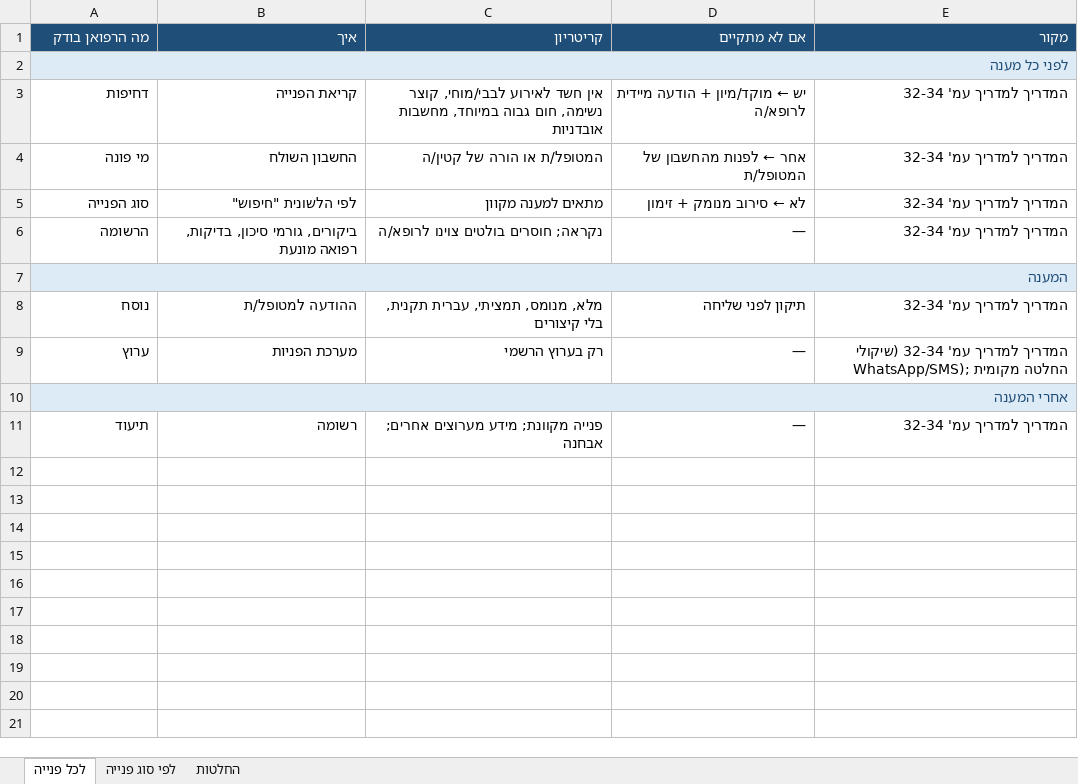
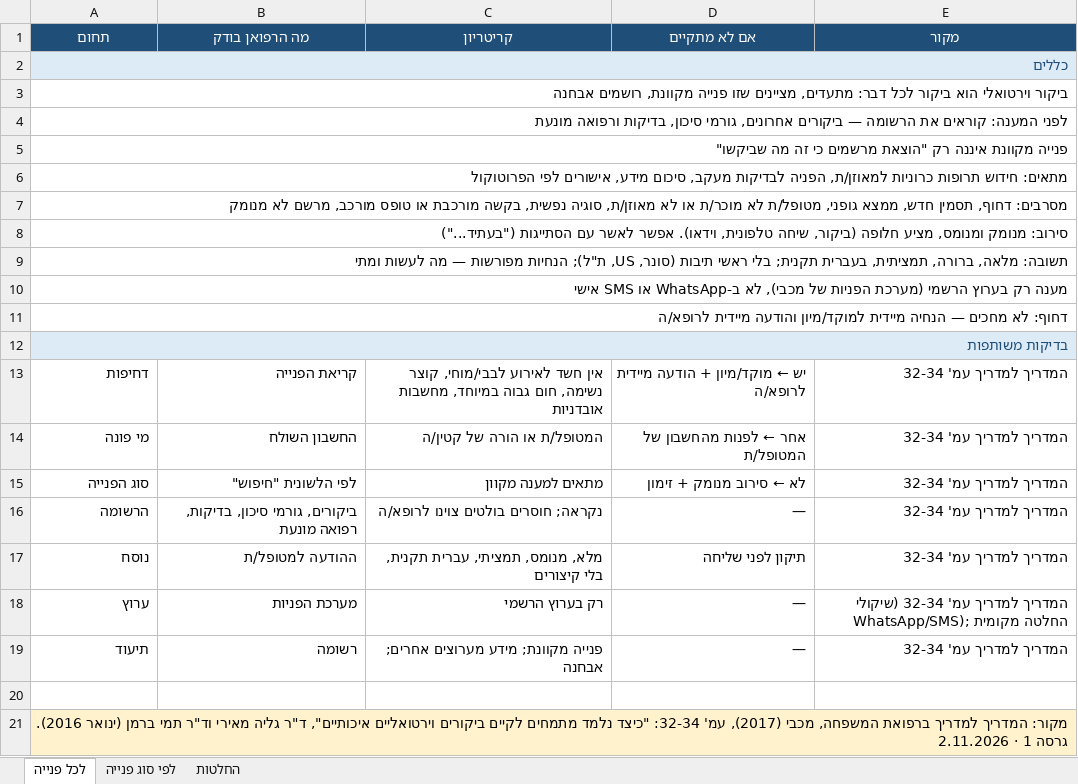
Before and after one commit to asseoy/medical_aids, an Excel workbook: protocols-rofan-req.xlsx, sheet לכל פנייה, drawn as a sheet; values as stored, in another font and other column widths than the file's, no borders; removed rows and columns are numbered as before the commit, all else as after; the diff names each change by its address in the sheet, - before the commit and + after, or states it on an @@ line.

```diff
--- a/protocols-rofan-req.xlsx (sheet לכל פנייה)
+++ b/protocols-rofan-req.xlsx (sheet לכל פנייה)
-A1: מה הרפואן בודק
+A1: תחום
-A1:E1 alignment: right
+A1:E1 alignment: center
-B1: איך
+B1: מה הרפואן בודק
-A2 (תחום): לפני כל מענה
+A2 (תחום): כללים
+row 3: ביקור וירטואלי הוא ביקור לכל דבר: מתעדים, מציינים שזו פנייה מקוונת, רושמים אבחנה
+row 4: לפני המענה: קוראים את הרשומה — ביקורים אחרונים, גורמי סיכון, בדיקות ורפואה מונעת
+row 5: פנייה מקוונת איננה רק "הוצאת מרשמים כי זה מה שביקשו"
+row 6: מתאים: חידוש תרופות כרוניות למאוזן/ת, הפניה לבדיקות מעקב, סיכום מידע, אישורים לפי הפרוטוקול
+row 7: מסרבים: דחוף, תסמין חדש, ממצא גופני, מטופל/ת לא מוכר/ת או לא מאוזן/ת, סוגיה נפשית, בקשה מורכבת או טופס מורכב, מרשם לא מנומק
+row 8: סירוב: מנומק ומנומס, מציע חלופה (ביקור, שיחה טלפונית, וידאו). אפשר לאשר עם הסתייגות ("בעתיד...")
+row 9: תשובה: מלאה, ברורה, תמציתית, בעברית תקנית; בלי ראשי תיבות (סונר, US, ת"ל); הנחיות מפורשות — מה לעשות ומתי
+row 10: מענה רק בערוץ הרשמי (מערכת הפניות של מכבי), לא ב-WhatsApp או SMS אישי
+row 11: דחוף: לא מחכים — הנחיה מיידית למוקד/מיון והודעה מיידית לרופא/ה
+row 12: בדיקות משותפות
-row 7: המענה
-row 10: אחרי המענה
+row 20: (empty)
+row 21: מקור: המדריך למדריך ברפואת המשפחה, מכבי (2017), עמ' 32-34: "כיצד נלמד מתמחים לקיים ביקורים וירטואליים איכותיים", ד"ר גליה מאירי וד"ר תמי ברמן (ינואר 2016). גרסה 1 · 2.11.2026
```
Also changed, not shown: sheet לפי סוג פנייה, sheet החלטות, protocols-rofan-blood.xlsx, protocols-rofan-cardio.xlsx, 20 other files.
